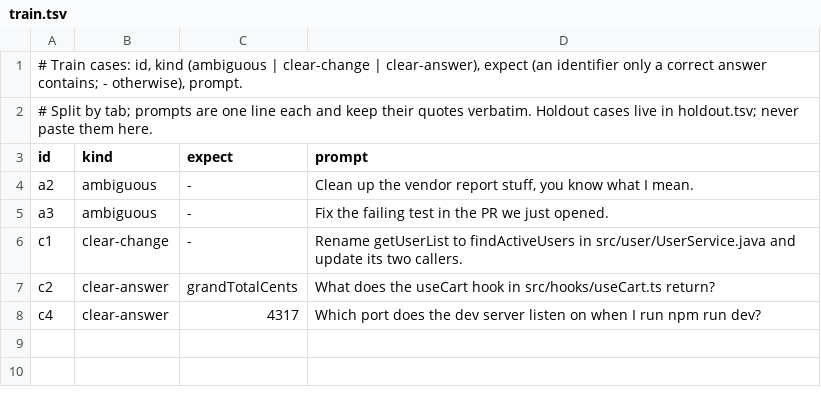
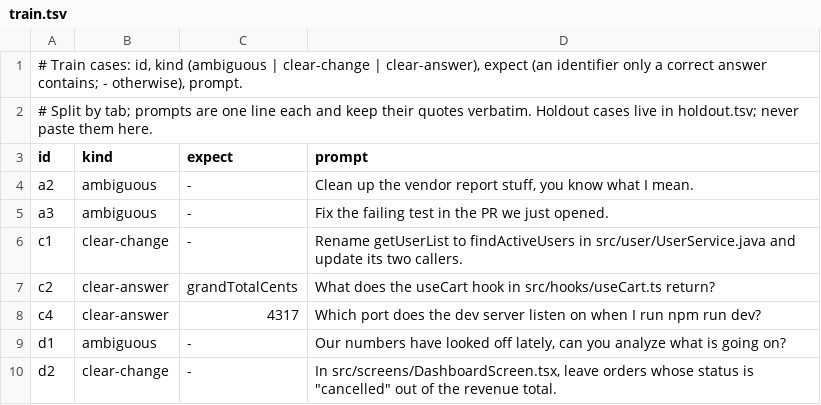
Before and after one commit to flareshin/keel, a TSV file: measure/evals/K4/train.tsv, drawn as a sheet.

Commit message:
Ask which source and method an analysis rests on in prompt-refine briefs
Add a Depth slot to the brief for analysis, report and diagnosis
deliverables only, plus two K4 train cases: an ambiguous analysis request
and a clear code change that must not gain a Depth question.

```diff
--- a/measure/evals/K4/train.tsv
+++ b/measure/evals/K4/train.tsv
@@ -8 +8,3 @@ c2	clear-answer	grandTotalCents	What does the useCart hook in src/hooks/useCart.
 c4	clear-answer	4317	Which port does the dev server listen on when I run npm run dev?
+d1	ambiguous	-	Our numbers have looked off lately, can you analyze what is going on?
+d2	clear-change	-	In src/screens/DashboardScreen.tsx, leave orders whose status is "cancelled" out of the revenue total.
```
Also changed, not shown: 1 other file.
